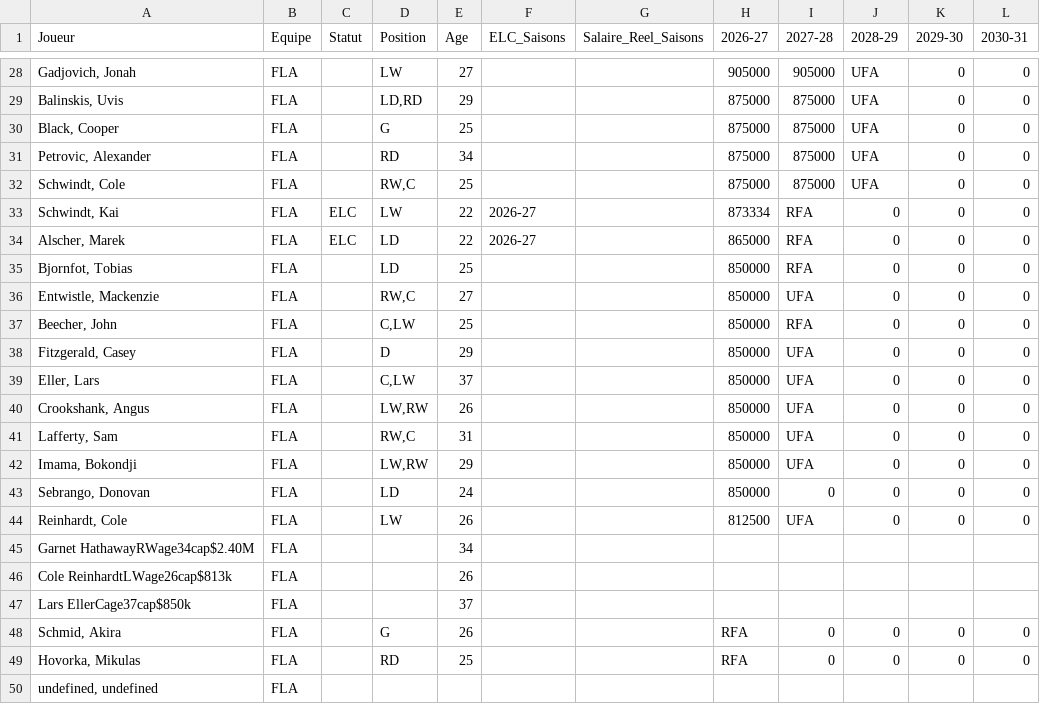
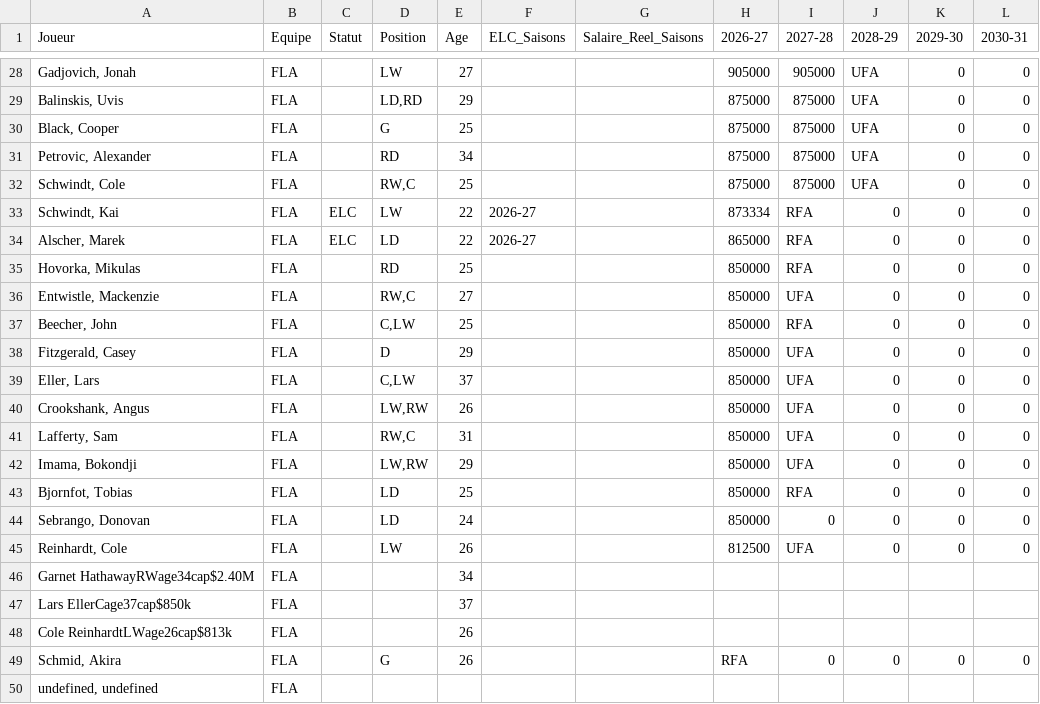
Before and after one commit to boucherdavid/DB_Hockey_Manager, a CSV file: python_script/teams_offline/FLA.csv, drawn as a sheet; only a part is shown, gaps mark what is left out.

```diff
--- a/python_script/teams_offline/FLA.csv
+++ b/python_script/teams_offline/FLA.csv
@@ -34,3 +34,3 @@ Schwindt, Kai;FLA;ELC;LW;22;2026-27;;873334;RFA;0;0;0
 Alscher, Marek;FLA;ELC;LD;22;2026-27;;865000;RFA;0;0;0
-Bjornfot, Tobias;FLA;;LD;25;;;850000;RFA;0;0;0
+Hovorka, Mikulas;FLA;;RD;25;;;850000;RFA;0;0;0
 Entwistle, Mackenzie;FLA;;RW,C;27;;;850000;UFA;0;0;0
@@ -42,2 +42,3 @@ Lafferty, Sam;FLA;;RW,C;31;;;850000;UFA;0;0;0
 Imama, Bokondji;FLA;;LW,RW;29;;;850000;UFA;0;0;0
+Bjornfot, Tobias;FLA;;LD;25;;;850000;RFA;0;0;0
 Sebrango, Donovan;FLA;;LD;24;;;850000;0;0;0;0
@@ -45,6 +46,5 @@ Reinhardt, Cole;FLA;;LW;26;;;812500;UFA;0;0;0
 Garnet HathawayRWage34cap$2.40M;FLA;;;34;;;;;;;
+Lars EllerCage37cap$850k;FLA;;;37;;;;;;;
 Cole ReinhardtLWage26cap$813k;FLA;;;26;;;;;;;
-Lars EllerCage37cap$850k;FLA;;;37;;;;;;;
 Schmid, Akira;FLA;;G;26;;;RFA;0;0;0;0
-Hovorka, Mikulas;FLA;;RD;25;;;RFA;0;0;0;0
 undefined, undefined;FLA;;;;;;;;;;
```
Also changed, not shown: python_script/PuckPedia_offline.csv, python_script/PuckPedia_update.csv, 7 other files.
